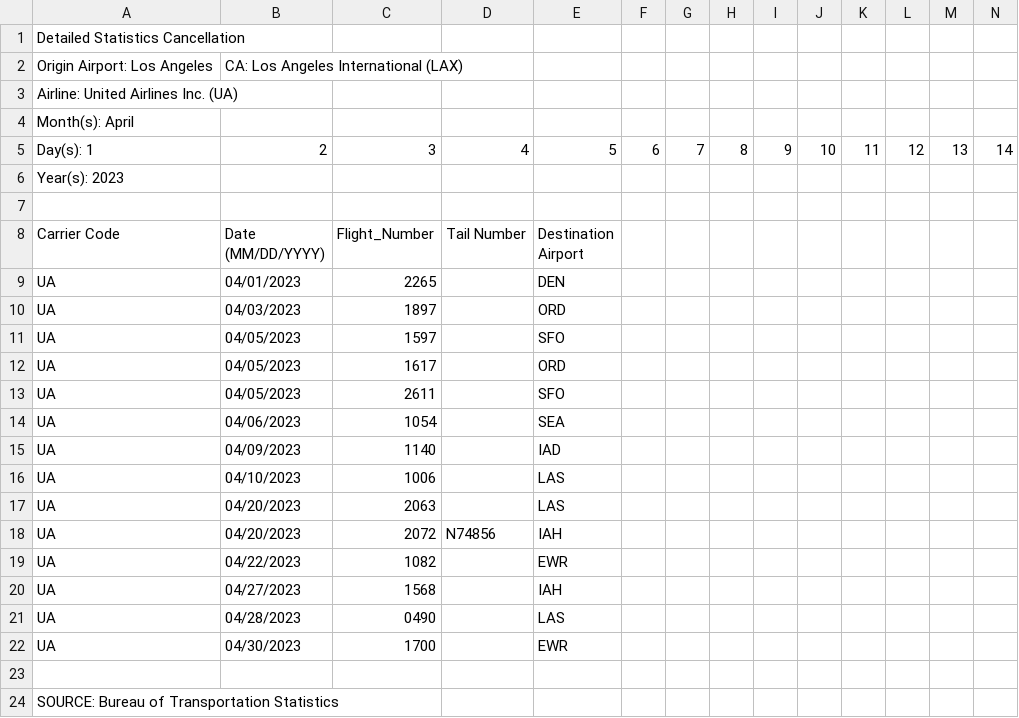
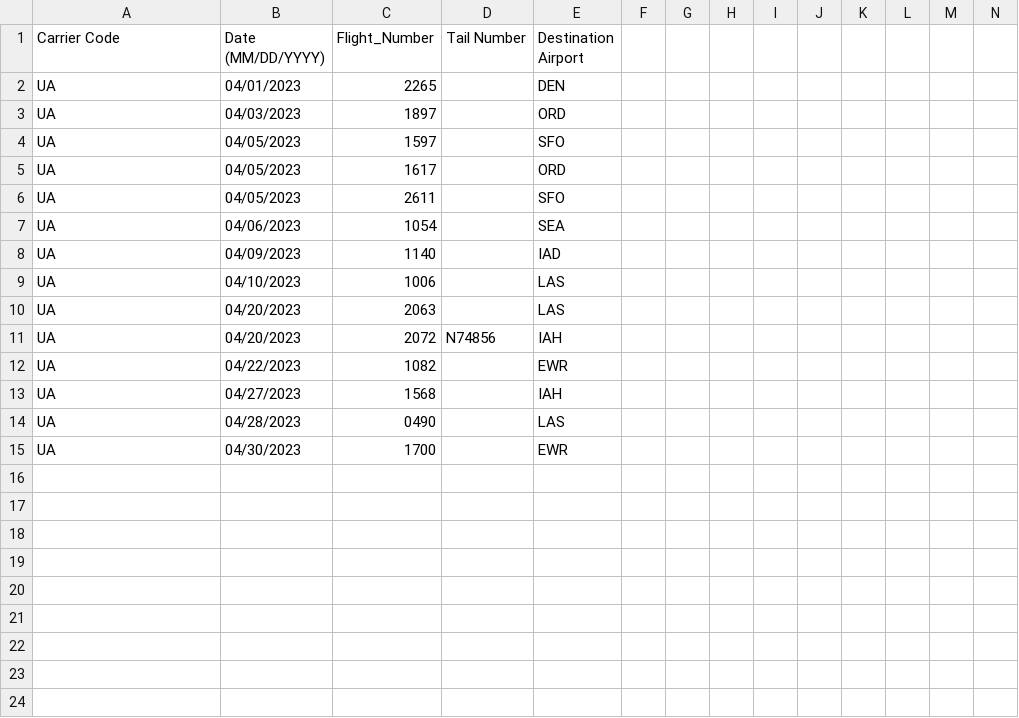
Before and after one commit to MdeyAnalytics/Data, a CSV file: Detailed_Statistics_Cancellation_Apr2023_LAX_UnitedAirlines.csv, drawn as a sheet; only a part is shown; rows hold the shown columns only; the diff names each change by its address in the sheet, - before the commit and + after, or states it on an @@ line.

Commit message:
Update Detailed_Statistics_Cancellation_Apr2023_LAX_UnitedAirlines.csv

```diff
--- a/Detailed_Statistics_Cancellation_Apr2023_LAX_UnitedAirlines.csv
+++ b/Detailed_Statistics_Cancellation_Apr2023_LAX_UnitedAirlines.csv
-row 1: Detailed Statistics Cancellation
-row 2: Origin Airport: Los Angeles | CA: Los Angeles International (LAX)
-row 3: Airline: United Airlines Inc. (UA)
-row 4: Month(s): April
-row 5: Day(s): 1 | 2 | 3 | 4 | 5 | 6 | 7 | 8 | 9 | 10 | 11 | 12 | 13 | 14
-row 6: Year(s): 2023
-row 7: (empty)
-row 23: (empty)
-row 24: SOURCE: Bureau of Transportation Statistics
```
